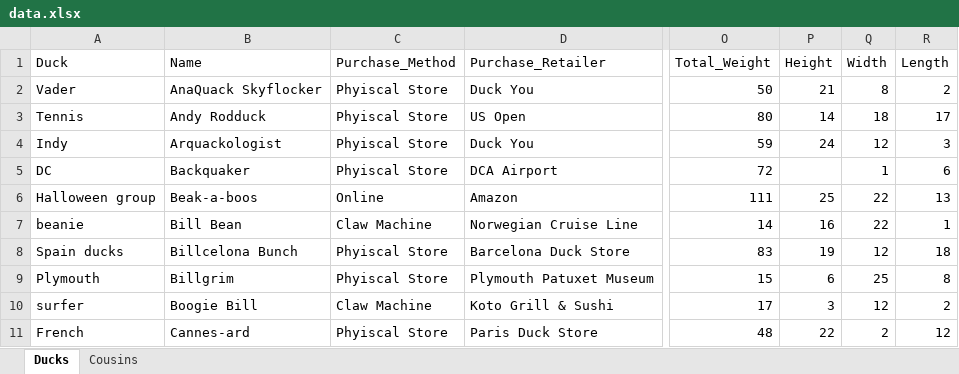
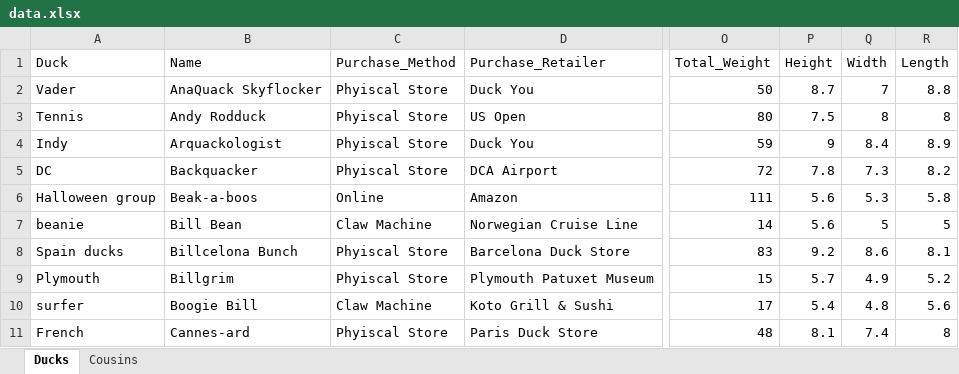
Before and after one commit to akstl1/Analyducks, an Excel workbook: data/data.xlsx, sheet Ducks, drawn as a sheet; only a part is shown, gaps mark what is left out; values as stored, in another font and other column widths than the file's, no borders; table styles not drawn; the diff covers the shown part only; the diff names each change by its address in the sheet, - before the commit and + after, or states it on an @@ line.

Commit message:
updated db

```diff
--- a/data/data.xlsx (sheet Ducks)
+++ b/data/data.xlsx (sheet Ducks)
-P2 (Height): 21
+P2 (Height): 8.7
-Q2 (Width): 8
+Q2 (Width): 7
-R2 (Length): 2
+R2 (Length): 8.8
-P3 (Height): 14
+P3 (Height): 7.5
-Q3 (Width): 18
+Q3 (Width): 8
-R3 (Length): 17
+R3 (Length): 8
-P4 (Height): 24
+P4 (Height): 9
-Q4 (Width): 12
+Q4 (Width): 8.4
-R4 (Length): 3
+R4 (Length): 8.9
-B5 (Name): Backquaker
+B5 (Name): Backquacker
-P5 (Height): (empty)
+P5 (Height): 7.8
-Q5 (Width): 1
+Q5 (Width): 7.3
-R5 (Length): 6
+R5 (Length): 8.2
-P6 (Height): 25
+P6 (Height): 5.6
-Q6 (Width): 22
+Q6 (Width): 5.3
-R6 (Length): 13
+R6 (Length): 5.8
-P7 (Height): 16
+P7 (Height): 5.6
-Q7 (Width): 22
+Q7 (Width): 5
-R7 (Length): 1
+R7 (Length): 5
-P8 (Height): 19
+P8 (Height): 9.2
-Q8 (Width): 12
+Q8 (Width): 8.6
-R8 (Length): 18
+R8 (Length): 8.1
-P9 (Height): 6
+P9 (Height): 5.7
-Q9 (Width): 25
+Q9 (Width): 4.9
-R9 (Length): 8
+R9 (Length): 5.2
-P10 (Height): 3
+P10 (Height): 5.4
-Q10 (Width): 12
+Q10 (Width): 4.8
-R10 (Length): 2
+R10 (Length): 5.6
-P11 (Height): 22
+P11 (Height): 8.1
-Q11 (Width): 2
+Q11 (Width): 7.4
-R11 (Length): 12
+R11 (Length): 8
```
Also changed, not shown: 90 edited cells elsewhere in this sheet.
